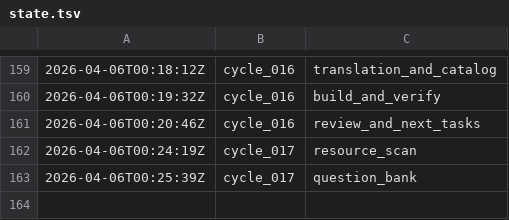
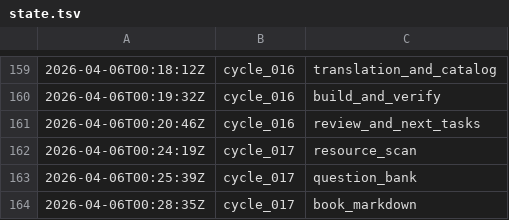
Before and after one commit to lachlanchen/LazyEarn, a TSV file: references/wealth-engine/state.tsv, drawn as a sheet; only a part is shown, gaps mark what is left out; the diff names each change by its address in the sheet, - before the commit and + after, or states it on an @@ line.

Commit message:
wealth refinery: cycle_017 round 04 book_tex

```diff
--- a/references/wealth-engine/state.tsv
+++ b/references/wealth-engine/state.tsv
+row 164: 2026-04-06T00:28:35Z | cycle_017 | book_markdown
```
Also changed, not shown: references/wealth-engine/last-stop.tsv, 6 other files.
